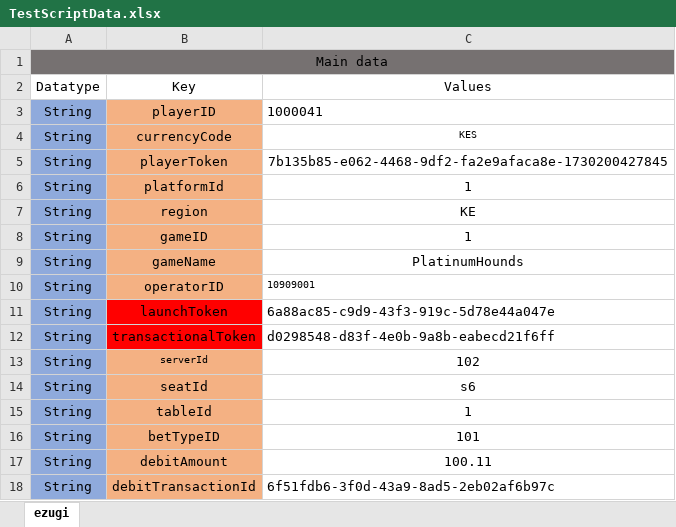
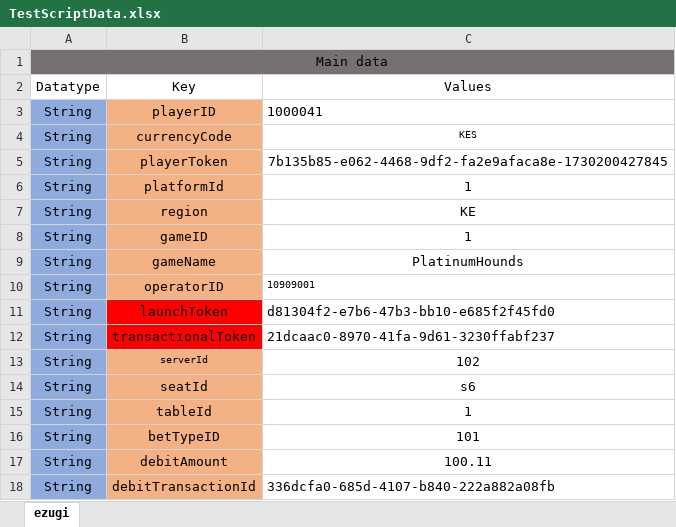
Before and after one commit to nagaraj1097/ezugi, an Excel workbook: ezugi_staging_backend_framework_automation/testscriptdata/TestScriptData.xlsx, sheet ezugi, drawn as a sheet; values as stored, in another font and other column widths than the file's, no borders; the diff names each change by its address in the sheet, - before the commit and + after, or states it on an @@ line.

```diff
--- a/ezugi_staging_backend_framework_automation/testscriptdata/TestScriptData.xlsx (sheet ezugi)
+++ b/ezugi_staging_backend_framework_automation/testscriptdata/TestScriptData.xlsx (sheet ezugi)
-C11: 6a88ac85-c9d9-43f3-919c-5d78e44a047e
+C11: d81304f2-e7b6-47b3-bb10-e685f2f45fd0
-C12: d0298548-d83f-4e0b-9a8b-eabecd21f6ff
+C12: 21dcaac0-8970-41fa-9d61-3230ffabf237
-C18: 6f51fdb6-3f0d-43a9-8ad5-2eb02af6b97c
+C18: 336dcfa0-685d-4107-b840-222a882a08fb
```
Also changed, not shown: 15 other files.
